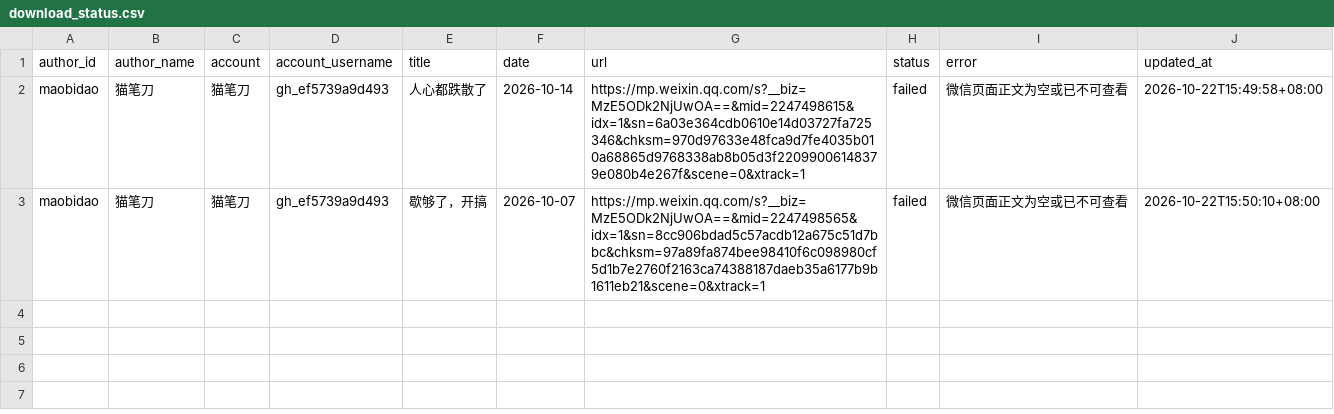
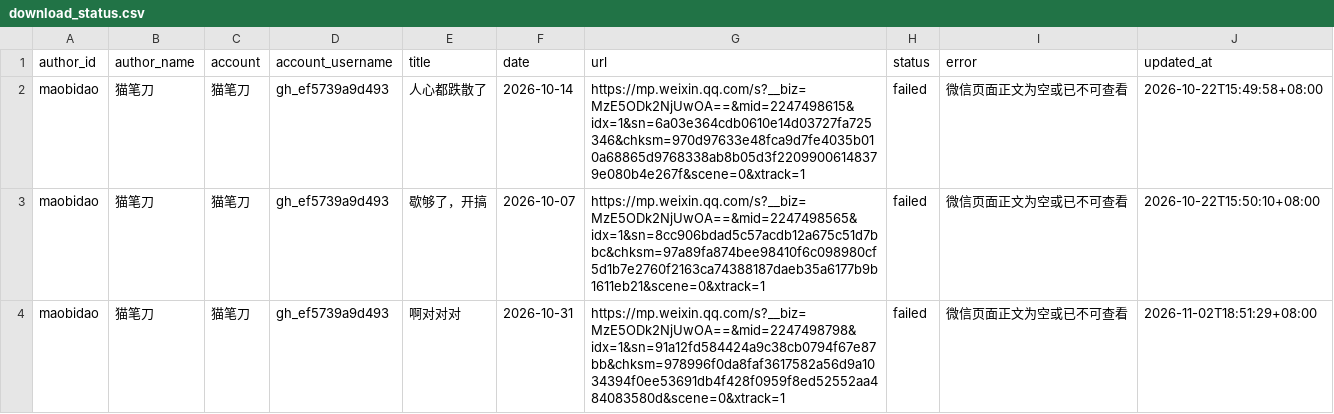
Before and after one commit to leijiangnan/bishuxifeng, a CSV file: data/authors/maobidao/index/download_status.csv, drawn as a sheet; the diff names each change by its address in the sheet, - before the commit and + after, or states it on an @@ line.

```diff
--- a/data/authors/maobidao/index/download_status.csv
+++ b/data/authors/maobidao/index/download_status.csv
+row 4: maobidao | 猫笔刀 | 猫笔刀 | gh_ef5739a9d493 | 啊对对对 | 2026-10-31 | https://mp.weixin.qq.com/s?__biz=MzE5ODk2NjUwOA==&mid=2247498798&idx=1&sn=91a12fd584424a9c38cb0794f67e87bb&chksm=978996f0da8faf3617582a56d9a1034394f0ee53691db4f428f0959f8ed52552aa484083580d&scene=0&xtrack=1 | failed | 微信页面正文为空或已不可查看 | 2026-11-02T18:51:29+08:00
```
Also changed, not shown: data/authors/jiyichengzai/reports/download_report_2026.csv, data/authors/jiyichengzai/sources/wechat_articles.csv, 16 other files.
